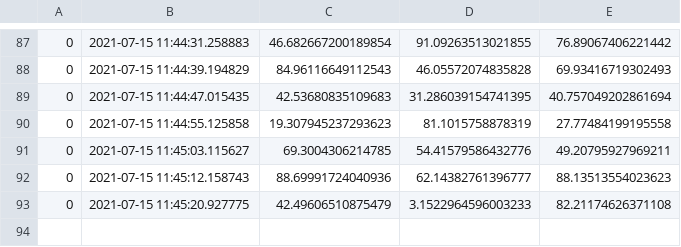
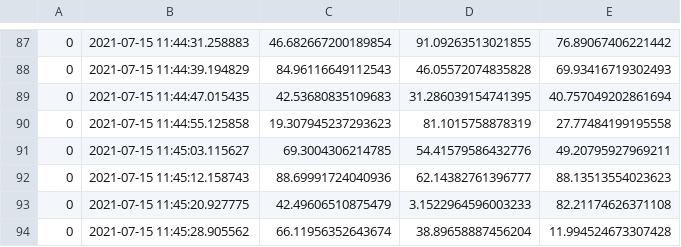
Before and after one commit to dnaneet/ComputationalMechanicsPlayGround, a CSV file: SHM/data.csv, drawn as a sheet; only a part is shown, gaps mark what is left out.

Commit message:
updating data

```diff
--- a/SHM/data.csv
+++ b/SHM/data.csv
@@ -93 +93,2 @@
 0,2021-07-15 11:45:20.927775,42.49606510875479,3.1522964596003233,82.21174626371108
+0,2021-07-15 11:45:28.905562,66.11956352643674,38.89658887456204,11.994524673307428
```
